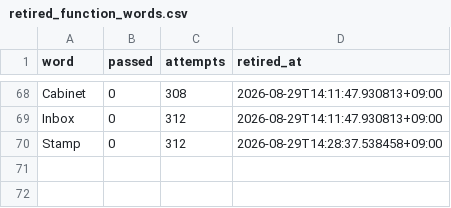
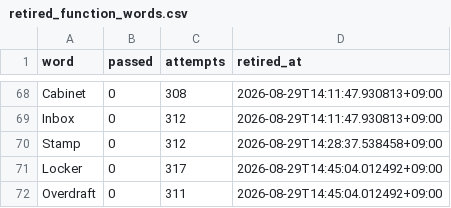
Before and after one commit to h0912w/SAAS_WORDS_TWO_claude_code_project_v2.4, a CSV file: config/retired_function_words.csv, drawn as a sheet; only a part is shown, gaps mark what is left out.

```diff
--- a/config/retired_function_words.csv
+++ b/config/retired_function_words.csv
@@ -70 +70,3 @@ Inbox,0,312,2026-08-29T14:11:47.930813+09:00
 Stamp,0,312,2026-08-29T14:28:37.538458+09:00
+Locker,0,317,2026-08-29T14:45:04.012492+09:00
+Overdraft,0,311,2026-08-29T14:45:04.012492+09:00
```
Also changed, not shown: 4 other files.
